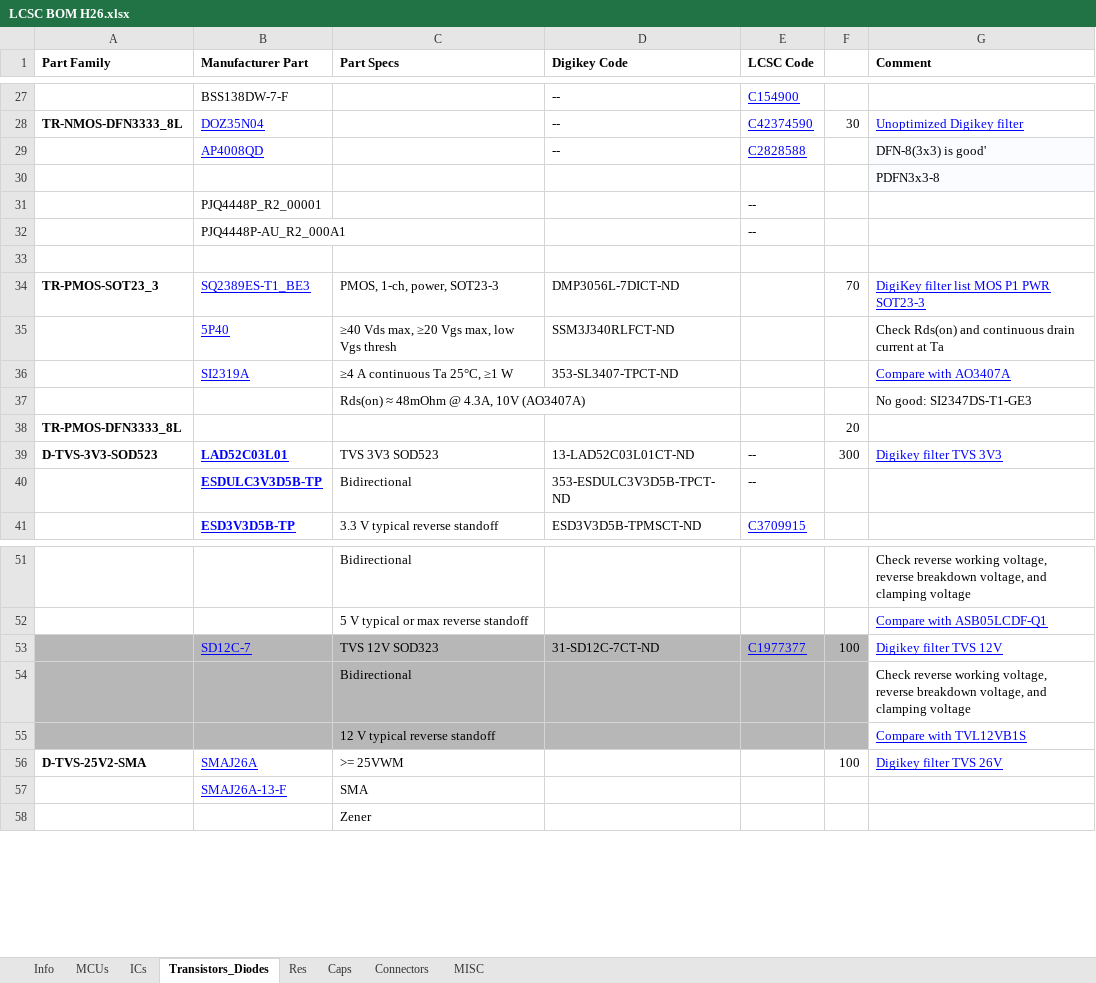
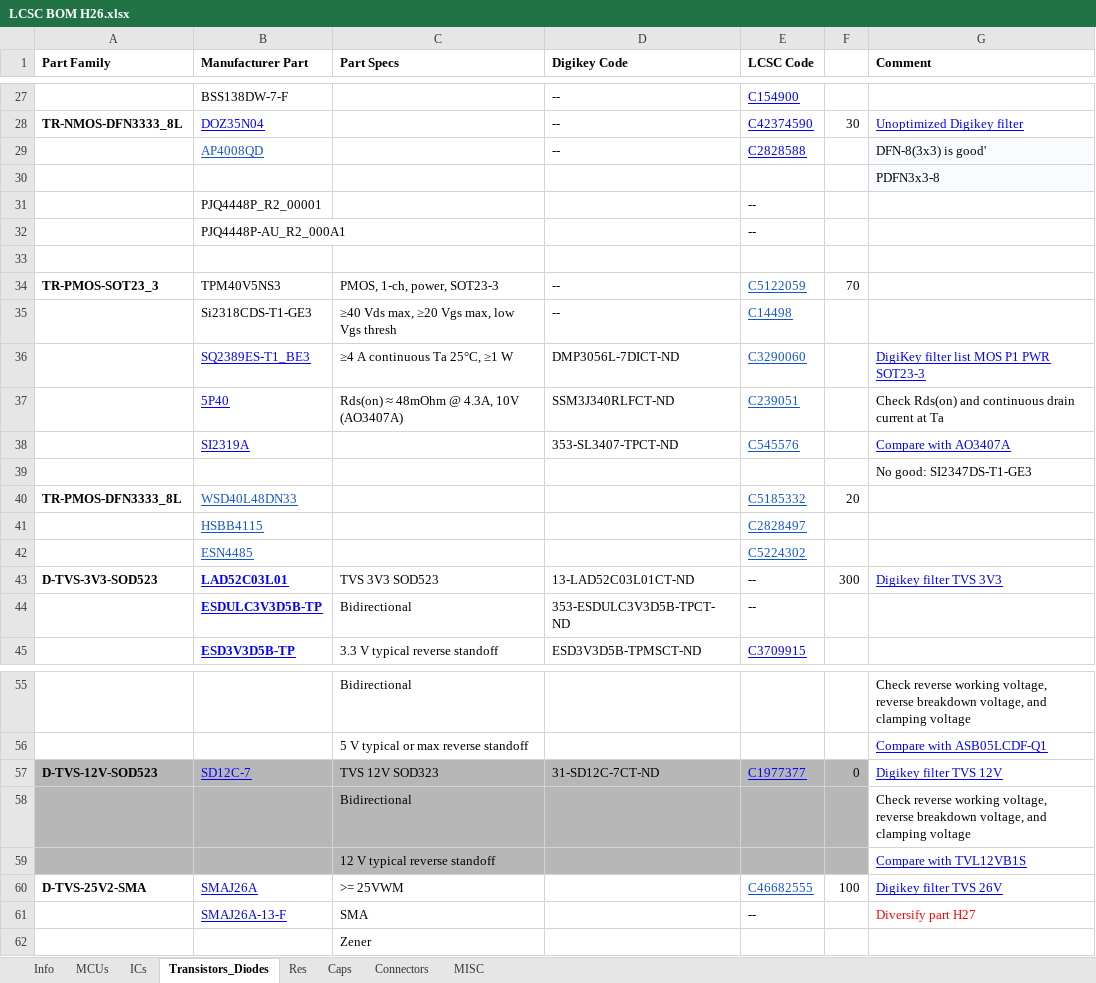
Before and after one commit to jrogan5/MRT_H26_Bulk_Order, an Excel workbook: LCSC BOM H26.xlsx, sheet Transistors_Diodes, drawn as a sheet; only a part is shown, gaps mark what is left out; values as stored, in another font and other column widths than the file's, no borders; addresses are those after the commit; the diff names each change by its address in the sheet, - before the commit and + after, or states it on an @@ line.

```diff
--- a/LCSC BOM H26.xlsx (sheet Transistors_Diodes)
+++ b/LCSC BOM H26.xlsx (sheet Transistors_Diodes)
-B29 text colour: #0000FF
+B29 text colour: #1155CC
-B34 (Manufacturer Part): SQ2389ES-T1_BE3
+B34 (Manufacturer Part): TPM40V5NS3
@@ B34 underline: on → off, text colour: #0000FF → black @@
-D34 (Digikey Code): DMP3056L-7DICT-ND
+D34 (Digikey Code): --
-E34 (LCSC Code): (empty)
+E34 (LCSC Code): C5122059
-G34 (Comment): DigiKey filter list MOS P1 PWR SOT23-3
+G34 (Comment): (empty)
+row 35:  | Si2318CDS-T1-GE3 | ≥40 Vds max, ≥20 Vgs max, low Vgs thresh | -- | C14498
+row 36:  | SQ2389ES-T1_BE3 | ≥4 A continuous Ta 25°C, ≥1 W | DMP3056L-7DICT-ND | C3290060 |  | DigiKey filter list MOS P1 PWR SOT23-3
-C37 (Part Specs): ≥40 Vds max, ≥20 Vgs max, low Vgs thresh
+C37 (Part Specs): Rds(on) ≈ 48mOhm @ 4.3A, 10V (AO3407A)
-E37 (LCSC Code): (empty)
+E37 (LCSC Code): C239051
-C38 (Part Specs): ≥4 A continuous Ta 25°C, ≥1 W
+C38 (Part Specs): (empty)
-E38 (LCSC Code): (empty)
+E38 (LCSC Code): C545576
-C39 (Part Specs): Rds(on) ≈ 48mOhm @ 4.3A, 10V (AO3407A)
+C39 (Part Specs): (empty)
-B40 (Manufacturer Part): (empty)
+B40 (Manufacturer Part): WSD40L48DN33
-E40 (LCSC Code): (empty)
+E40 (LCSC Code): C5185332
+row 41:  | HSBB4115 |  |  | C2828497
+row 42:  | ESN4485 |  |  | C5224302
-A57 (Part Family): (empty)
+A57 (Part Family): D-TVS-12V-SOD523
-F57: 100
+F57: 0
-E60 (LCSC Code): (empty)
+E60 (LCSC Code): C46682555
-E61 (LCSC Code): (empty)
+E61 (LCSC Code): --
-G61 (Comment): (empty)
+G61 (Comment): Diversify part H27
```
Also changed, not shown: sheet Caps, sheet ICs, sheet MCUs, 8 other files.
